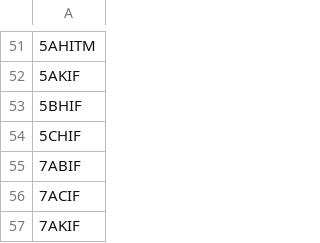
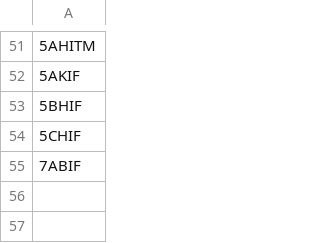
Before and after one commit to merisbsc/LeoForms, a CSV file: backend/src/main/resources/groups.csv, drawn as a sheet; only a part is shown, gaps mark what is left out; the diff names each change by its address in the sheet, - before the commit and + after, or states it on an @@ line.

```diff
--- a/backend/src/main/resources/groups.csv
+++ b/backend/src/main/resources/groups.csv
-row 56: 7ACIF
-row 57: 7AKIF
```
Also changed, not shown: backend/src/main/resources/students.csv, 9 other files.
